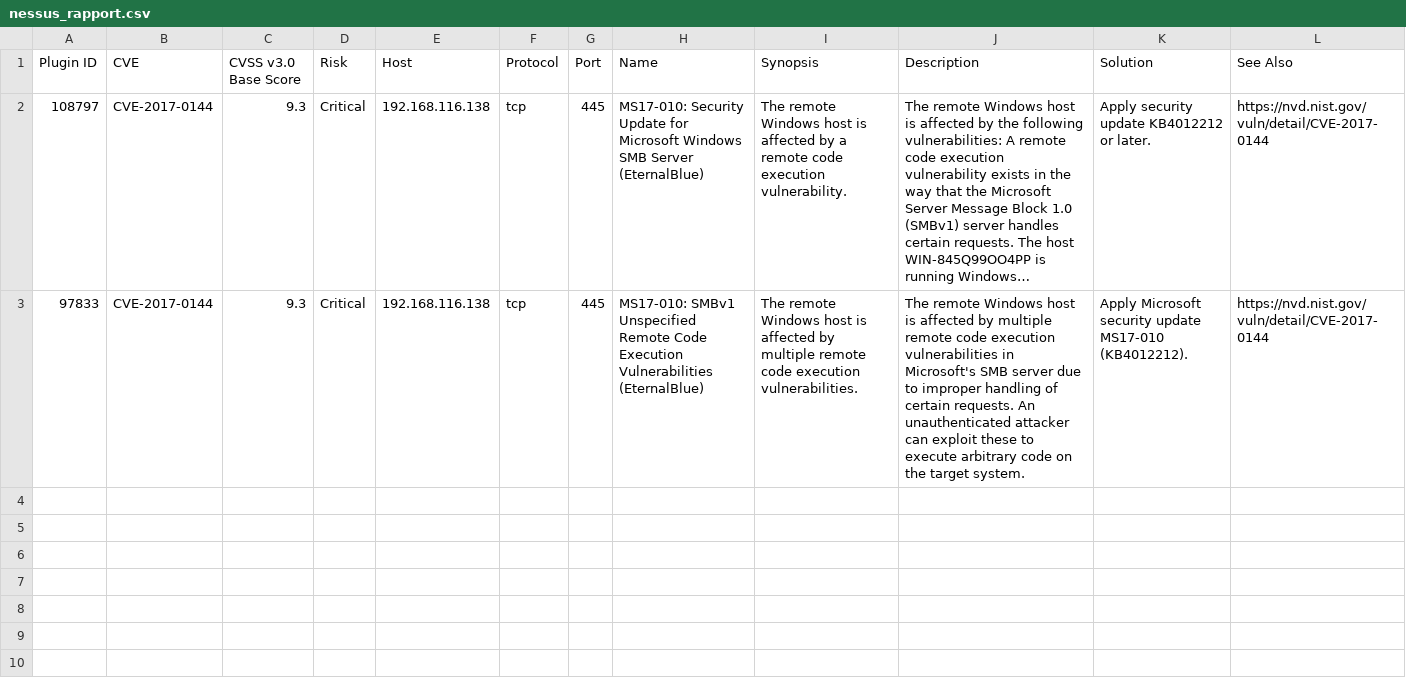
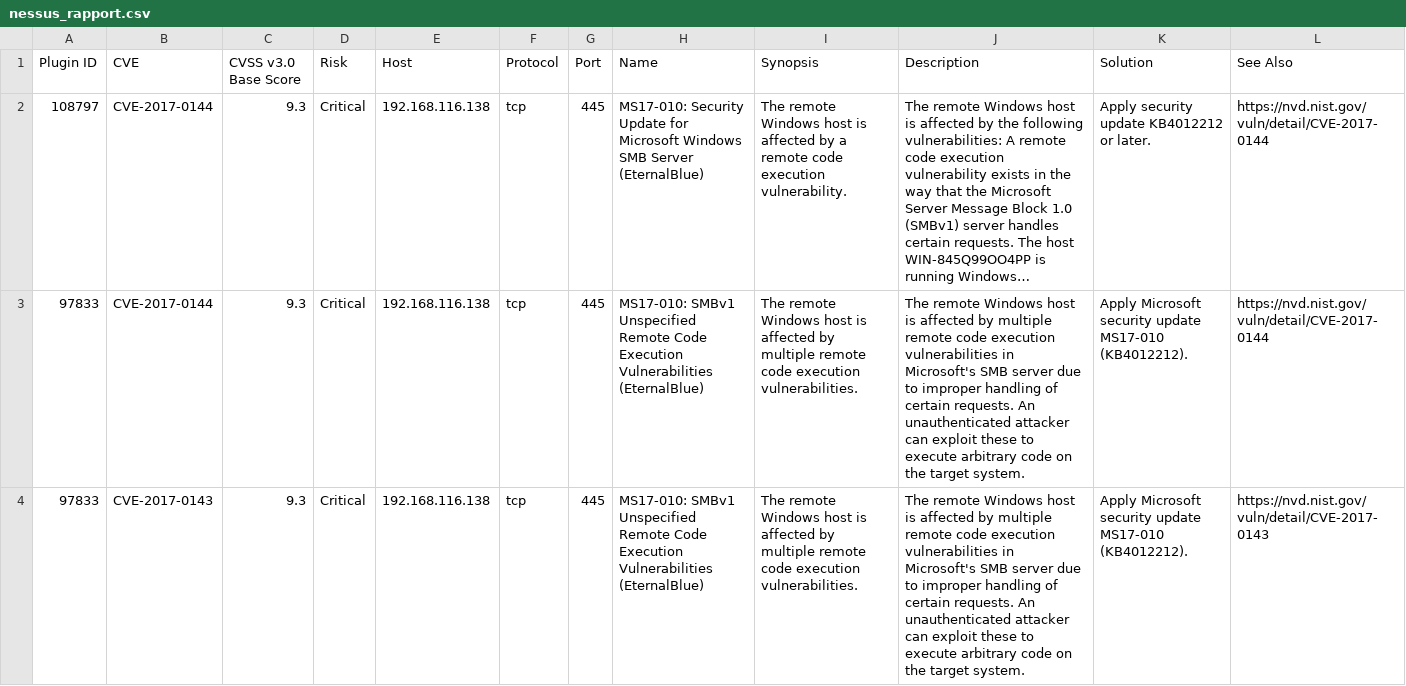
Before and after one commit to huseynlituran/holbertonschool-cyber_security, a CSV file: vulnerability_research_exploitation/0x00_vulnerability/nessus_rapport.csv, drawn as a sheet; long unchanged cells end in …; the diff names each change by its address in the sheet, - before the commit and + after, or states it on an @@ line.

Commit message:
ctf

```diff
--- a/vulnerability_research_exploitation/0x00_vulnerability/nessus_rapport.csv
+++ b/vulnerability_research_exploitation/0x00_vulnerability/nessus_rapport.csv
+row 4: 97833 | CVE-2017-0143 | 9.3 | Critical | 192.168.116.138 | tcp | 445 | MS17-010: SMBv1 Unspecified Remote Code Execution Vulnerabilities (EternalBlue) | The remote Windows host is affected by multiple remote code execution vulnerabilities. | The remote Windows host is affected by multiple remote code execution vulnerabilities in Microsoft's SMB server due to improper handling of certain requests. An unauthenticated attacker can exploit these to execute arbitrary code on the target system. | Apply Microsoft security update MS17-010 (KB4012212). | https://nvd.nist.gov/vuln/detail/CVE-2017-0143
```
